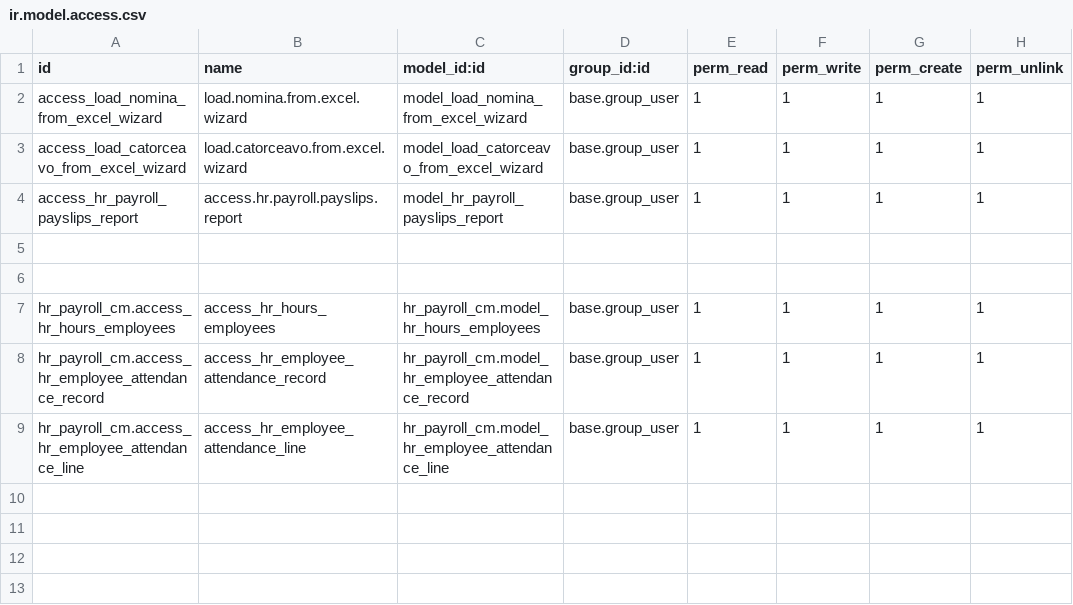
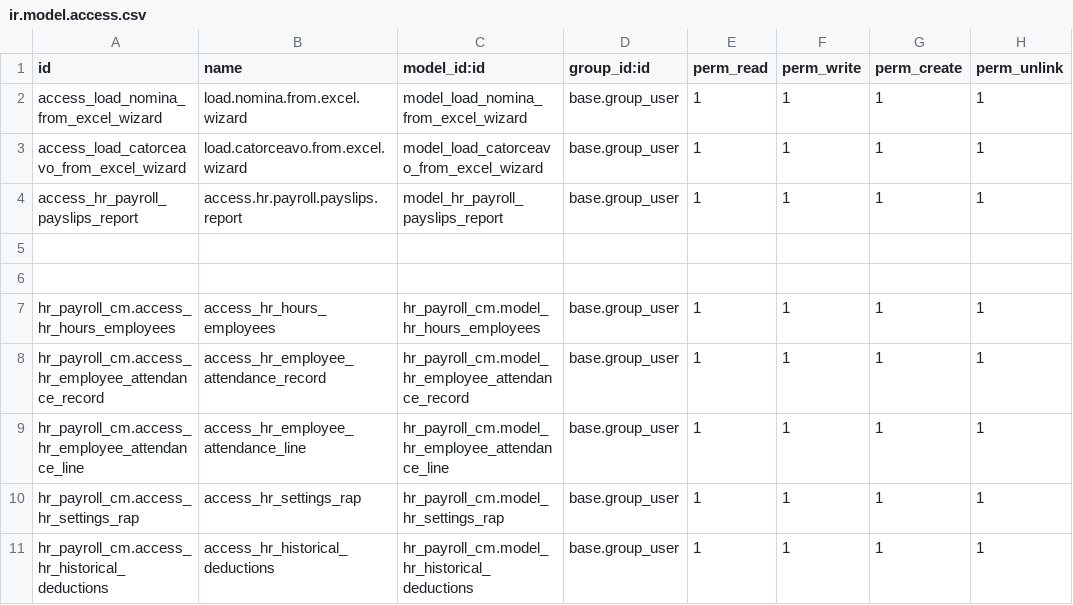
Before and after one commit to helpadcm/cm-rh, a CSV file: hr_payroll_cm/security/ir.model.access.csv, drawn as a sheet.

```diff
--- a/hr_payroll_cm/security/ir.model.access.csv
+++ b/hr_payroll_cm/security/ir.model.access.csv
@@ -9 +9,3 @@ hr_payroll_cm.access_hr_employee_attendance_record,access_hr_employee_attendance
 hr_payroll_cm.access_hr_employee_attendance_line,access_hr_employee_attendance_line,hr_payroll_cm.model_hr_employee_attendance_line,base.group_user,1,1,1,1
+hr_payroll_cm.access_hr_settings_rap,access_hr_settings_rap,hr_payroll_cm.model_hr_settings_rap,base.group_user,1,1,1,1
+hr_payroll_cm.access_hr_historical_deductions,access_hr_historical_deductions,hr_payroll_cm.model_hr_historical_deductions,base.group_user,1,1,1,1
```
Also changed, not shown: 9 other files.
